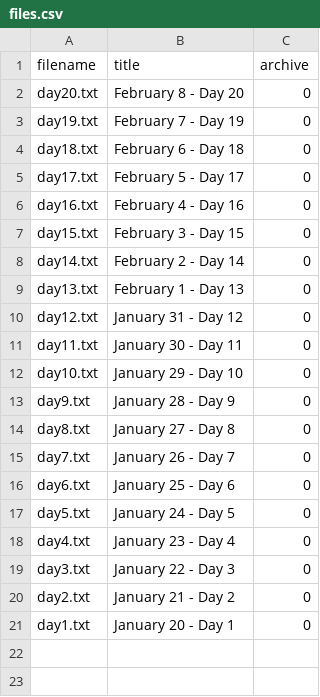
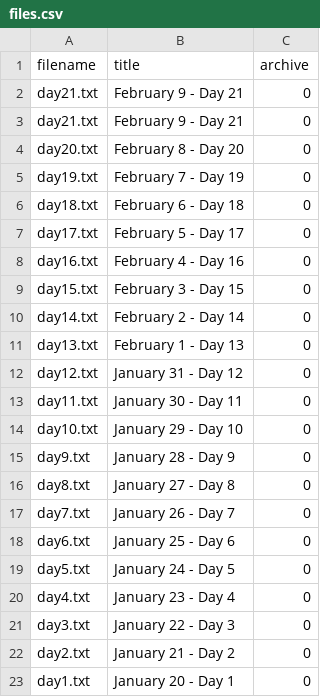
Before and after one commit to mazinskihenry/regime, a CSV file: files.csv, drawn as a sheet.

```diff
--- a/files.csv
+++ b/files.csv
@@ -1,2 +1,4 @@
 filename,title,archive
+day21.txt,February 9 - Day 21,0
+day21.txt,February 9 - Day 21,0
 day20.txt,February 8 - Day 20,0
```
Also changed, not shown: 5 other files.
